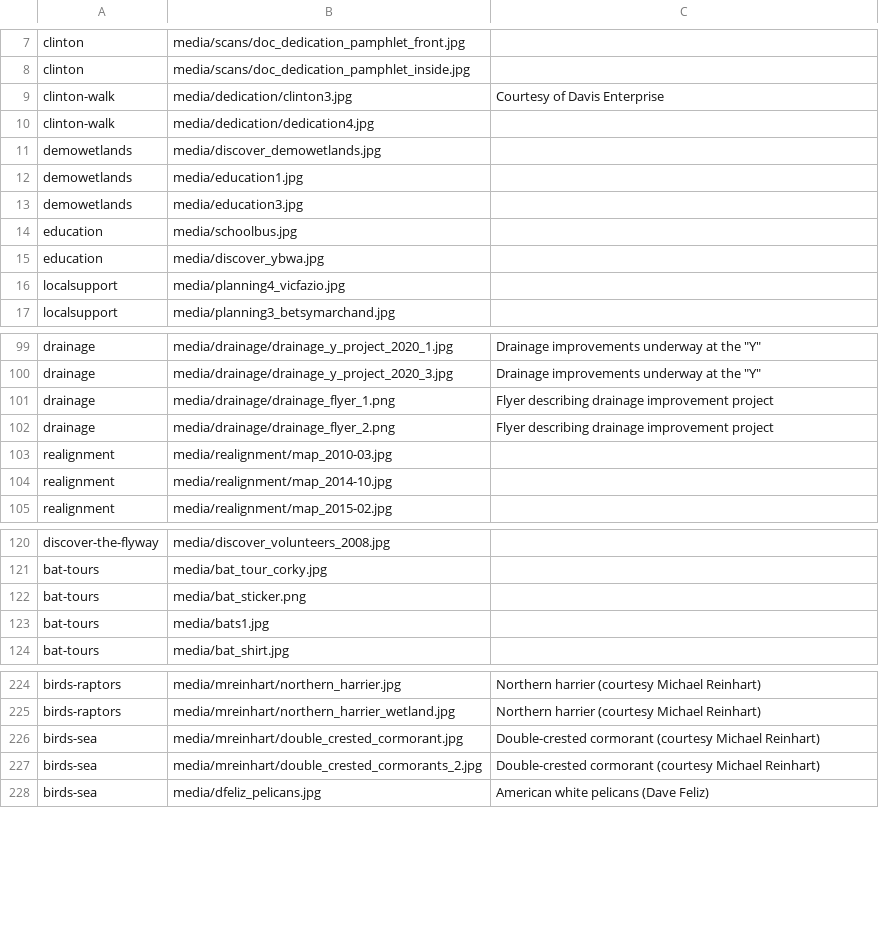
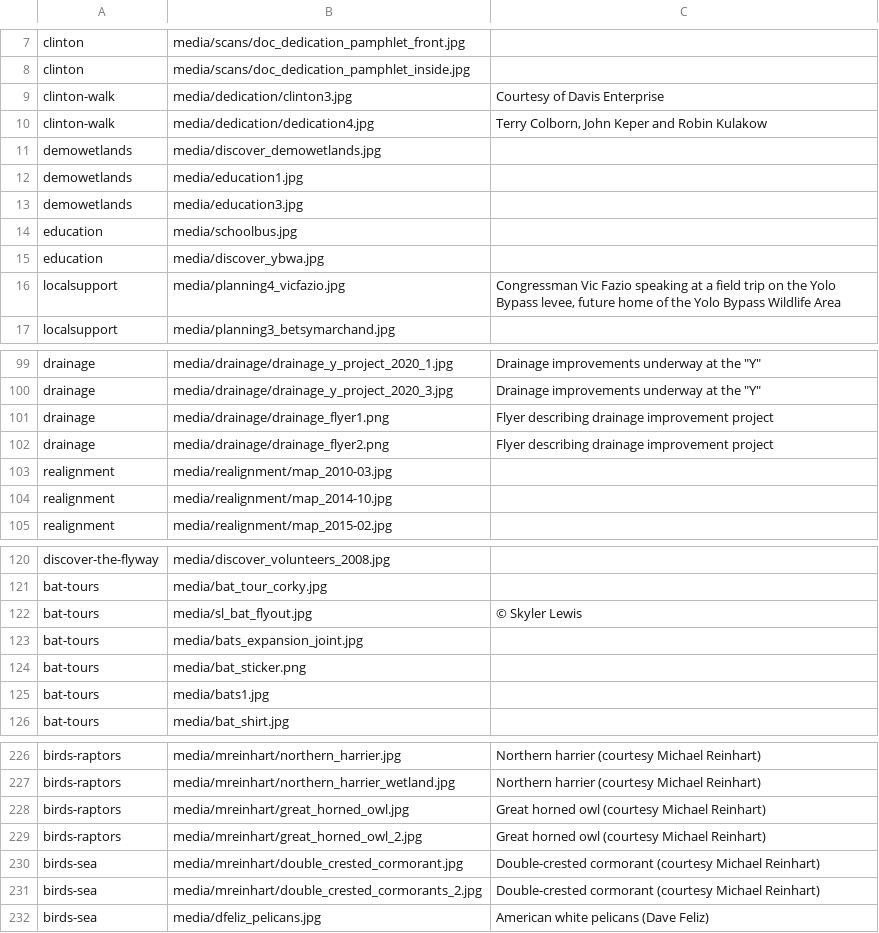
Before and after one commit to skylerlewis/yolo-basin, a CSV file: csv/Galleries.csv, drawn as a sheet; only a part is shown, gaps mark what is left out.

```diff
--- a/csv/Galleries.csv
+++ b/csv/Galleries.csv
@@ -9,3 +9,3 @@ clinton,media/scans/doc_dedication_pamphlet_inside.jpg,
 clinton-walk,media/dedication/clinton3.jpg,Courtesy of Davis Enterprise
-clinton-walk,media/dedication/dedication4.jpg,
+clinton-walk,media/dedication/dedication4.jpg,"Terry Colborn, John Keper and Robin Kulakow"
 demowetlands,media/discover_demowetlands.jpg,
@@ -15,3 +15,3 @@ education,media/schoolbus.jpg,
 education,media/discover_ybwa.jpg,
-localsupport,media/planning4_vicfazio.jpg,
+localsupport,media/planning4_vicfazio.jpg,"Congressman Vic Fazio speaking at a field trip on the Yolo Bypass levee, future home of the Yolo Bypass Wildlife Area"
 localsupport,media/planning3_betsymarchand.jpg,
@@ -102,4 +102,4 @@ drainage,media/drainage/drainage_y_project_2020_1.jpg,"Drainage improvements und
 drainage,media/drainage/drainage_y_project_2020_3.jpg,"Drainage improvements underway at the ""Y"""
-drainage,media/drainage/drainage_flyer_1.png,Flyer describing drainage improvement project
-drainage,media/drainage/drainage_flyer_2.png,Flyer describing drainage improvement project
+drainage,media/drainage/drainage_flyer1.png,Flyer describing drainage improvement project
+drainage,media/drainage/drainage_flyer2.png,Flyer describing drainage improvement project
 realignment,media/realignment/map_2010-03.jpg,
@@ -123,2 +123,4 @@ discover-the-flyway,media/discover_volunteers_2008.jpg,
 bat-tours,media/bat_tour_corky.jpg,
+bat-tours,media/sl_bat_flyout.jpg,© Skyler Lewis
+bat-tours,media/bats_expansion_joint.jpg,
 bat-tours,media/bat_sticker.png,
@@ -227,2 +229,4 @@ birds-raptors,media/mreinhart/northern_harrier.jpg,Northern harrier (courtesy Mi
 birds-raptors,media/mreinhart/northern_harrier_wetland.jpg,Northern harrier (courtesy Michael Reinhart)
+birds-raptors,media/mreinhart/great_horned_owl.jpg,Great horned owl (courtesy Michael Reinhart)
+birds-raptors,media/mreinhart/great_horned_owl_2.jpg,Great horned owl (courtesy Michael Reinhart)
 birds-sea,media/mreinhart/double_crested_cormorant.jpg,Double-crested cormorant (courtesy Michael Reinhart)
```
Also changed, not shown: csv/Chapters.csv, 4 other files.
